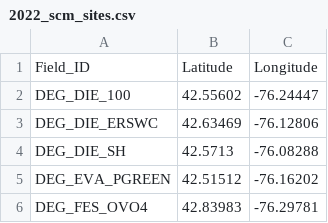
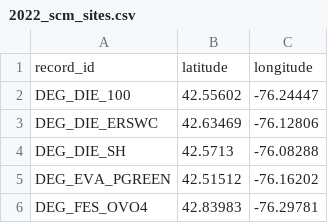
Before and after one commit to chloecho31/cornell, a CSV file: SCM/2022/Data/2022_scm_sites.csv, drawn as a sheet; only a part is shown.

```diff
--- a/SCM/2022/Data/2022_scm_sites.csv
+++ b/SCM/2022/Data/2022_scm_sites.csv
@@ -1,2 +1,2 @@
-Field_ID,Latitude,Longitude
+record_id,latitude,longitude
 DEG_DIE_100,42.55602,-76.24447
```
Also changed, not shown: 6 other files.
